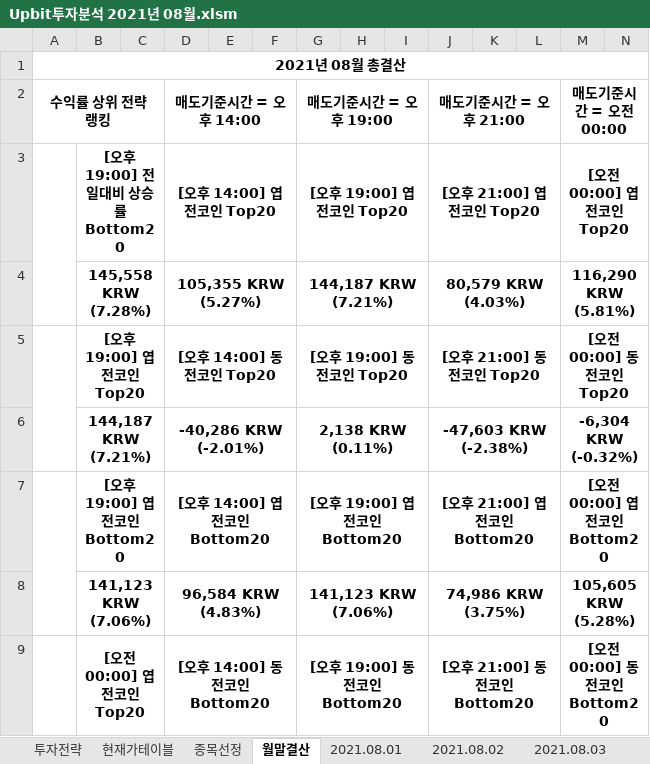
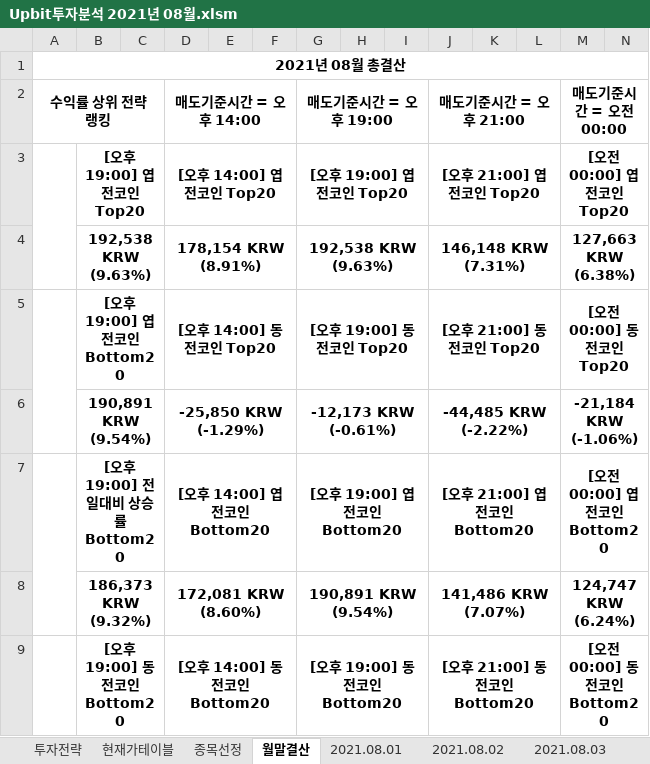
Before and after one commit to JoSihun/Upbit, an Excel workbook: Upbit투자분석 2021년 08월.xlsm, sheet 월말결산, drawn as a sheet; only a part is shown; values as stored, in another font and other column widths than the file's, no borders; charts and pictures and conditional formats not drawn; removed rows and columns are numbered as before the commit, all else as after; rows hold the shown columns only; the diff covers the shown part only; the diff names each change by its address in the sheet, - before the commit and + after, or states it on an @@ line.

```diff
--- a/Upbit투자분석 2021년 08월.xlsm (sheet 월말결산)
+++ b/Upbit투자분석 2021년 08월.xlsm (sheet 월말결산)
-B3: [오후 19:00] 전일대비 상승률 Bottom20
+B3: [오후 19:00] 엽전코인 Top20
-row 4:  | 145,558 KRW (7.28%) |  | 105,355 KRW (5.27%) |  |  | 144,187 KRW (7.21%) |  |  | 80,579 KRW (4.03%) |  |  | 116,290 KRW (5.81%)
+row 4:  | 192,538 KRW (9.63%) |  | 178,154 KRW (8.91%) |  |  | 192,538 KRW (9.63%) |  |  | 146,148 KRW (7.31%) |  |  | 127,663 KRW (6.38%)
-B5: [오후 19:00] 엽전코인 Top20
+B5: [오후 19:00] 엽전코인 Bottom20
-row 6:  | 144,187 KRW (7.21%) |  | -40,286 KRW (-2.01%) |  |  | 2,138 KRW (0.11%) |  |  | -47,603 KRW (-2.38%) |  |  | -6,304 KRW (-0.32%)
+row 6:  | 190,891 KRW (9.54%) |  | -25,850 KRW (-1.29%) |  |  | -12,173 KRW (-0.61%) |  |  | -44,485 KRW (-2.22%) |  |  | -21,184 KRW (-1.06%)
-B7: [오후 19:00] 엽전코인 Bottom20
+B7: [오후 19:00] 전일대비 상승률 Bottom20
-row 8:  | 141,123 KRW (7.06%) |  | 96,584 KRW (4.83%) |  |  | 141,123 KRW (7.06%) |  |  | 74,986 KRW (3.75%) |  |  | 105,605 KRW (5.28%)
+row 8:  | 186,373 KRW (9.32%) |  | 172,081 KRW (8.60%) |  |  | 190,891 KRW (9.54%) |  |  | 141,486 KRW (7.07%) |  |  | 124,747 KRW (6.24%)
-B9: [오전 00:00] 엽전코인 Top20
+B9: [오후 19:00] 동전코인 Bottom20
```
Also changed, not shown: 23 added rows, 23 removed rows and 22 edited cells elsewhere in this sheet, sheet 종목선정, sheet 현재가테이블, sheet 2021.08.03, sheet 투자전략, sheet 2021.08.02, sheet 2021.08.01, other sheet tabs, charts or pictures.
